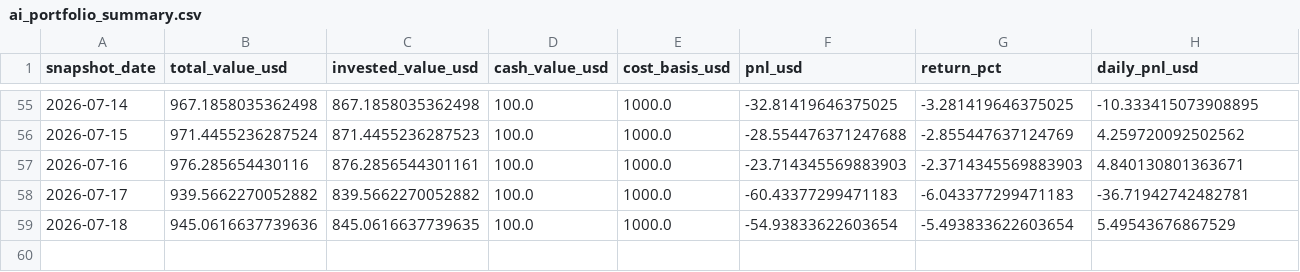
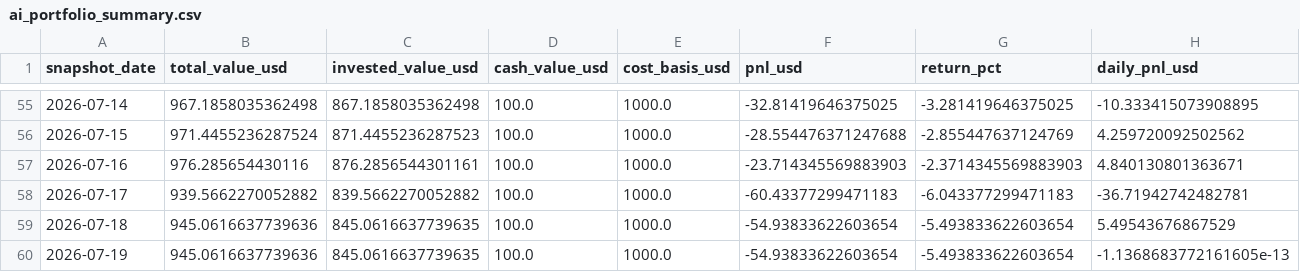
Before and after one commit to linjiw/ai-portfolio-framework, a CSV file: data/portfolio/ai_portfolio_summary.csv, drawn as a sheet; only a part is shown, gaps mark what is left out; rows hold the shown columns only; the diff names each change by its address in the sheet, - before the commit and + after, or states it on an @@ line.

```diff
--- a/data/portfolio/ai_portfolio_summary.csv
+++ b/data/portfolio/ai_portfolio_summary.csv
+row 60: 2026-07-19 | 945.0616637739636 | 845.0616637739635 | 100.0 | 1000.0 | -54.93833622603654 | -5.493833622603654 | -1.1368683772161605e-13
```
Also changed, not shown: data/portfolio/ai_portfolio_snapshots.csv, 1 other file.
